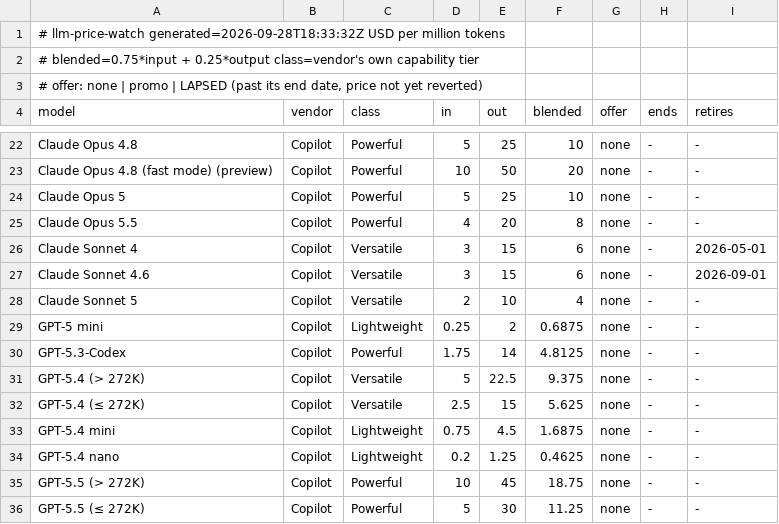
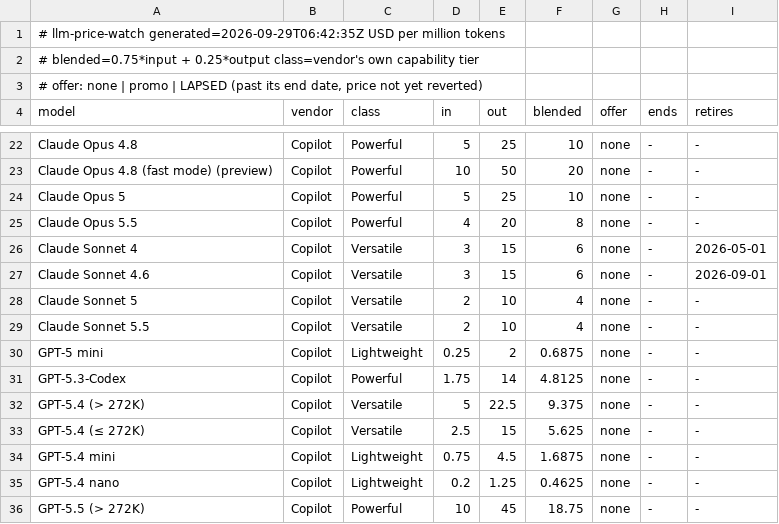
Before and after one commit to zrrbite/llm-price-watch, a TSV file: site/models.tsv, drawn as a sheet; only a part is shown, gaps mark what is left out; the shorter side is filled out with more unchanged rows.

```diff
--- a/site/models.tsv
+++ b/site/models.tsv
@@ -1,2 +1,2 @@
-# llm-price-watch  generated=2026-09-28T18:33:32Z  USD per million tokens
+# llm-price-watch  generated=2026-09-29T06:42:35Z  USD per million tokens
 # blended=0.75*input + 0.25*output  class=vendor's own capability tier
@@ -28,2 +28,3 @@ Claude Sonnet 4.6	Copilot	Versatile	3	15	6	none	-	2026-09-01
 Claude Sonnet 5	Copilot	Versatile	2	10	4	none	-	-
+Claude Sonnet 5.5	Copilot	Versatile	2	10	4	none	-	-
 GPT-5 mini	Copilot	Lightweight	0.25	2	0.6875	none	-	-
```
Also changed, not shown: 11 other files.
